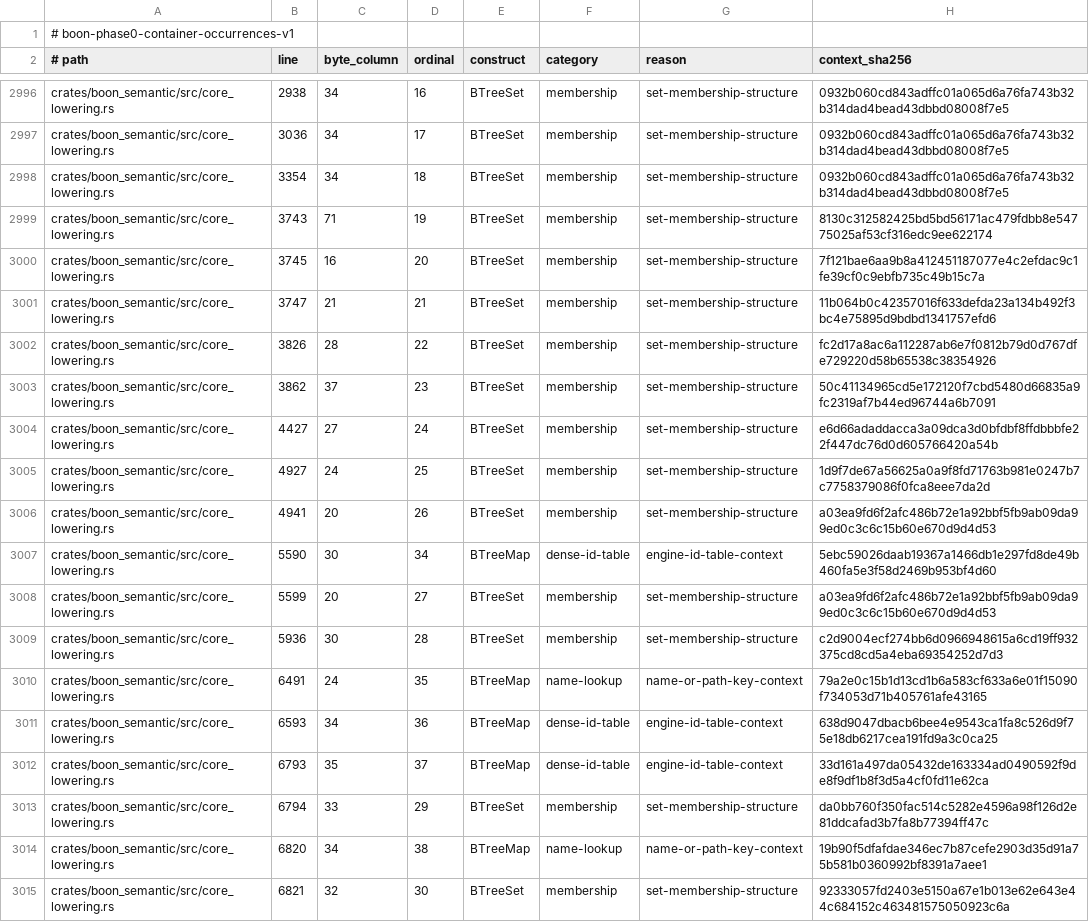
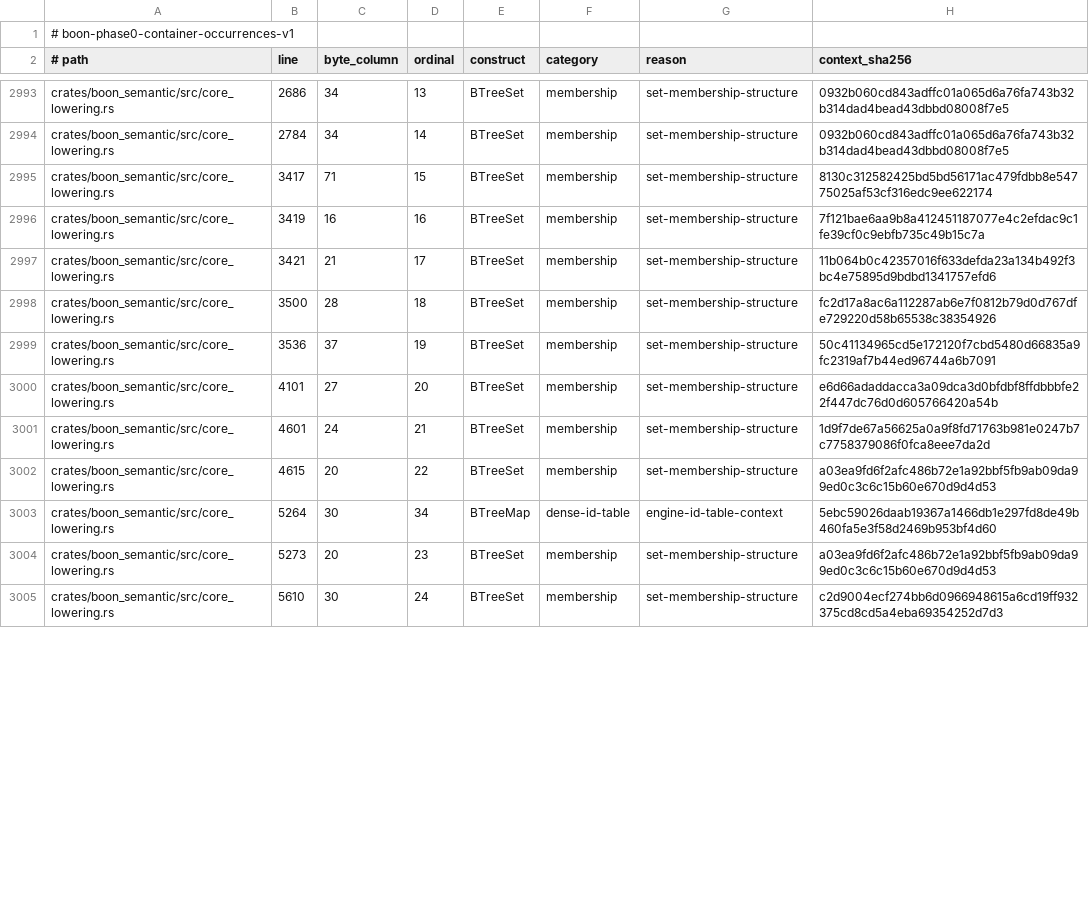
Before and after one commit to BoonLang/boon-circuit, a TSV file: docs/architecture/phase0/container_occurrences.tsv, drawn as a sheet; only a part is shown, gaps mark what is left out; removed rows and columns are numbered as before the commit, all else as after; the diff covers the shown part only; the diff names each change by its address in the sheet, - before the commit and + after, or states it on an @@ line.

Commit message:
checkpoint: retire arbitrary global line gates

```diff
--- a/docs/architecture/phase0/container_occurrences.tsv
+++ b/docs/architecture/phase0/container_occurrences.tsv
-B2993 (line): 2938
+B2993 (line): 2686
-D2993 (ordinal): 16
+D2993 (ordinal): 13
-B2994 (line): 3036
+B2994 (line): 2784
-D2994 (ordinal): 17
+D2994 (ordinal): 14
-row 2998: crates/boon_semantic/src/core_lowering.rs | 3354 | 34 | 18 | BTreeSet | membership | set-membership-structure | 0932b060cd843adffc01a065d6a76fa743b32b314dad4bead43dbbd08008f7e5
-B2995 (line): 3743
+B2995 (line): 3417
-D2995 (ordinal): 19
+D2995 (ordinal): 15
-B2996 (line): 3745
+B2996 (line): 3419
-D2996 (ordinal): 20
+D2996 (ordinal): 16
-B2997 (line): 3747
+B2997 (line): 3421
-D2997 (ordinal): 21
+D2997 (ordinal): 17
-B2998 (line): 3826
+B2998 (line): 3500
-D2998 (ordinal): 22
+D2998 (ordinal): 18
-B2999 (line): 3862
+B2999 (line): 3536
-D2999 (ordinal): 23
+D2999 (ordinal): 19
-B3000 (line): 4427
+B3000 (line): 4101
-D3000 (ordinal): 24
+D3000 (ordinal): 20
-B3001 (line): 4927
+B3001 (line): 4601
-D3001 (ordinal): 25
+D3001 (ordinal): 21
-B3002 (line): 4941
+B3002 (line): 4615
-D3002 (ordinal): 26
+D3002 (ordinal): 22
-B3003 (line): 5590
+B3003 (line): 5264
-B3004 (line): 5599
+B3004 (line): 5273
-D3004 (ordinal): 27
+D3004 (ordinal): 23
-B3005 (line): 5936
+B3005 (line): 5610
-D3005 (ordinal): 28
+D3005 (ordinal): 24
-row 3010: crates/boon_semantic/src/core_lowering.rs | 6491 | 24 | 35 | BTreeMap | name-lookup | name-or-path-key-context | 79a2e0c15b1d13cd1b6a583cf633a6e01f15090f734053d71b405761afe43165
-row 3011: crates/boon_semantic/src/core_lowering.rs | 6593 | 34 | 36 | BTreeMap | dense-id-table | engine-id-table-context | 638d9047dbacb6bee4e9543ca1fa8c526d9f75e18db6217cea191fd9a3c0ca25
-row 3012: crates/boon_semantic/src/core_lowering.rs | 6793 | 35 | 37 | BTreeMap | dense-id-table | engine-id-table-context | 33d161a497da05432de163334ad0490592f9de8f9df1b8f3d5a4cf0fd11e62ca
-row 3013: crates/boon_semantic/src/core_lowering.rs | 6794 | 33 | 29 | BTreeSet | membership | set-membership-structure | da0bb760f350fac514c5282e4596a98f126d2e81ddcafad3b7fa8b77394ff47c
-row 3014: crates/boon_semantic/src/core_lowering.rs | 6820 | 34 | 38 | BTreeMap | name-lookup | name-or-path-key-context | 19b90f5dfafdae346ec7b87cefe2903d35d91a75b581b0360992bf8391a7aee1
-row 3015: crates/boon_semantic/src/core_lowering.rs | 6821 | 32 | 30 | BTreeSet | membership | set-membership-structure | 92333057fd2403e5150a67e1b013e62e643e44c684152c463481575050923c6a
```
Also changed, not shown: 3 removed rows and 72 edited cells elsewhere in this file, 9 other files.
